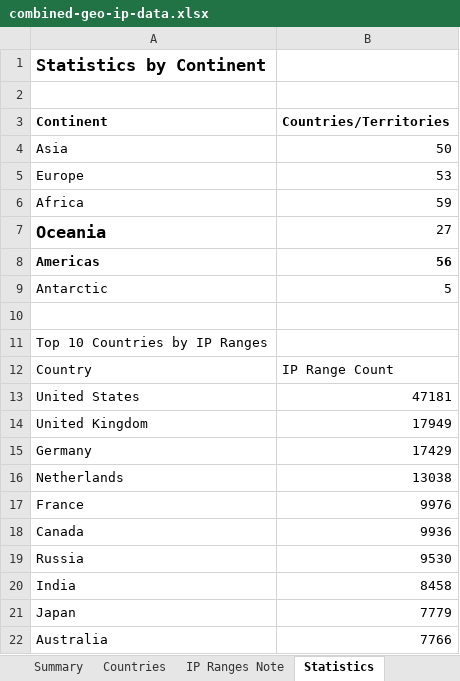
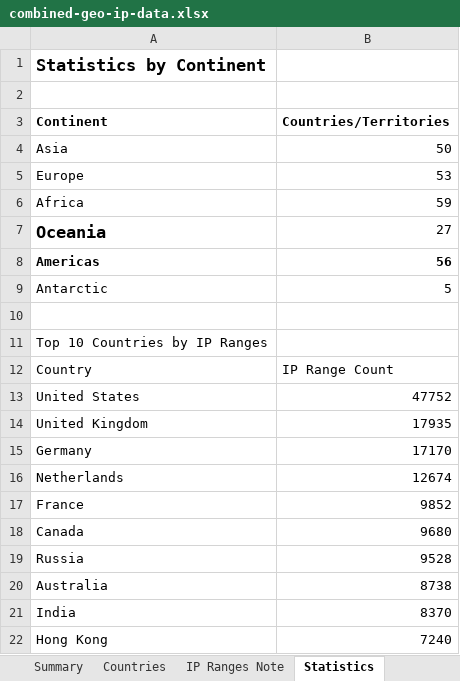
Before and after one commit to Fog3211/geo-ip-generator, an Excel workbook: data/combined-geo-ip-data.xlsx, sheet Statistics, drawn as a sheet; values as stored, in another font and other column widths than the file's, no borders; removed rows and columns are numbered as before the commit, all else as after; the diff names each change by its address in the sheet, - before the commit and + after, or states it on an @@ line.

```diff
--- a/data/combined-geo-ip-data.xlsx (sheet Statistics)
+++ b/data/combined-geo-ip-data.xlsx (sheet Statistics)
-B13 (Countries/Territories): 47181
+B13 (Countries/Territories): 47752
-B14 (Countries/Territories): 17949
+B14 (Countries/Territories): 17935
-B15 (Countries/Territories): 17429
+B15 (Countries/Territories): 17170
-B16 (Countries/Territories): 13038
+B16 (Countries/Territories): 12674
-B17 (Countries/Territories): 9976
+B17 (Countries/Territories): 9852
-B18 (Countries/Territories): 9936
+B18 (Countries/Territories): 9680
-B19 (Countries/Territories): 9530
+B19 (Countries/Territories): 9528
-row 20: India | 8458
-row 21: Japan | 7779
-B20 (Countries/Territories): 7766
+B20 (Countries/Territories): 8738
+row 21: India | 8370
+row 22: Hong Kong | 7240
```
Also changed, not shown: sheet Countries, sheet Summary, sheet IP Ranges Note, 6 other files.
